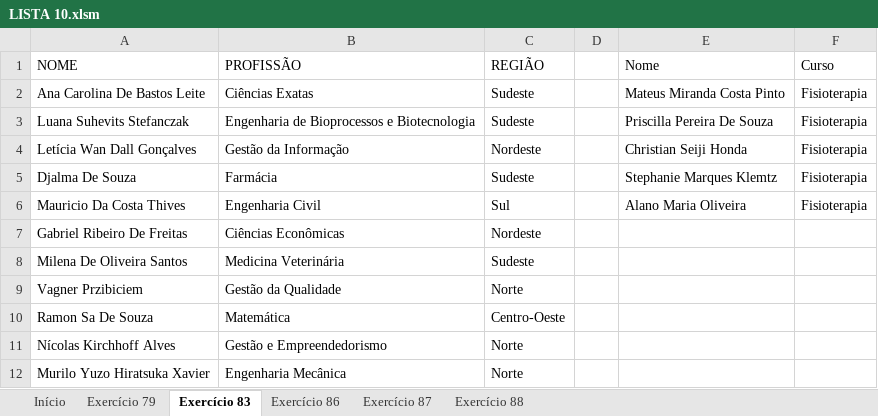
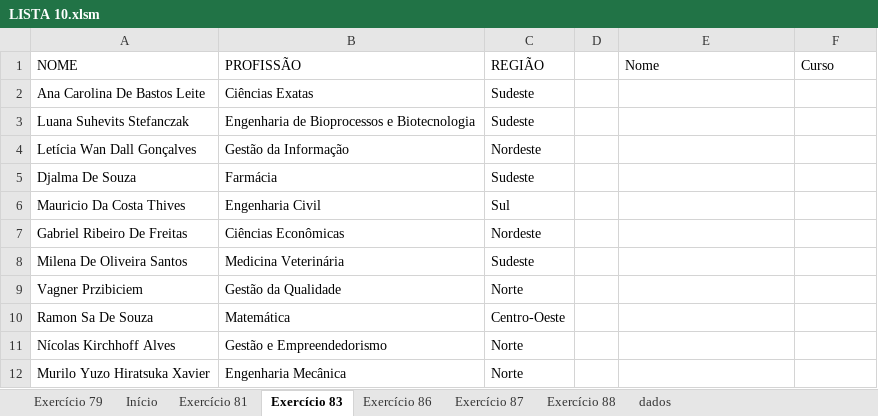
Before and after one commit to milton-moraes-ey/vba-academy, an Excel workbook: aulas-teoricas/005_EstruturasRepeticao/exercicios/LISTA 10.xlsm, sheet Exercício 83, drawn as a sheet; only a part is shown; values as stored, in another font and other column widths than the file's, no borders; the diff names each change by its address in the sheet, - before the commit and + after, or states it on an @@ line.

```diff
--- a/aulas-teoricas/005_EstruturasRepeticao/exercicios/LISTA 10.xlsm (sheet Exercício 83)
+++ b/aulas-teoricas/005_EstruturasRepeticao/exercicios/LISTA 10.xlsm (sheet Exercício 83)
+sheet tab: Exercício 81
@@ sheet tab unhidden: dados @@
@@ sheet tab order changed: Exercício 79 | Início | Exercício 81 | Exercício 83 | Exercício 86 | Exercício 87 | Exercício 88 | dados @@
-E2 (Nome): Mateus Miranda Costa Pinto
+E2 (Nome): (empty)
-F2:F6 (Curso): Fisioterapia
+F2:F6 (Curso): (empty)
-E3 (Nome): Priscilla Pereira De Souza
+E3 (Nome): (empty)
-E4 (Nome): Christian Seiji Honda
+E4 (Nome): (empty)
-E5 (Nome): Stephanie Marques Klemtz
+E5 (Nome): (empty)
-E6 (Nome): Alano Maria Oliveira
+E6 (Nome): (empty)
```
Also changed, not shown: sheet Exercício 86, sheet Exercício 88, charts or pictures, 1 other file.
